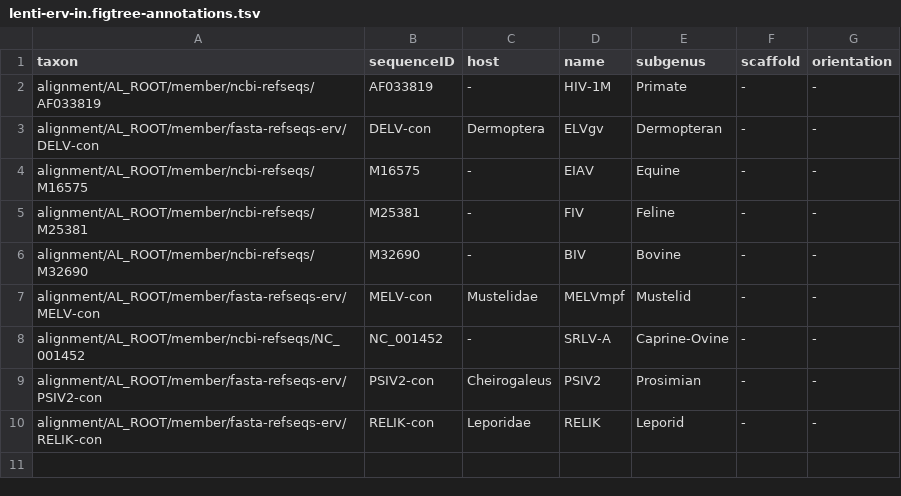
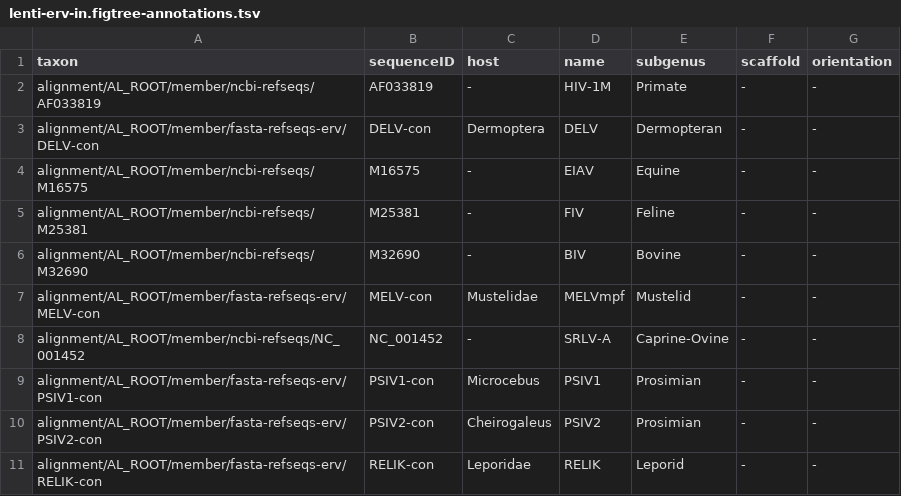
Before and after one commit to giffordlabcvr/Lentivirus-GLUE, a TSV file: trees/erv-root/lenti-erv-in.figtree-annotations.tsv, drawn as a sheet.

```diff
--- a/trees/erv-root/lenti-erv-in.figtree-annotations.tsv
+++ b/trees/erv-root/lenti-erv-in.figtree-annotations.tsv
@@ -2,3 +2,3 @@ taxon	sequenceID	host	name	subgenus	scaffold	orientation
 alignment/AL_ROOT/member/ncbi-refseqs/AF033819	AF033819	-	HIV-1M 	Primate	-	-
-alignment/AL_ROOT/member/fasta-refseqs-erv/DELV-con	DELV-con	Dermoptera	ELVgv	Dermopteran	-	-
+alignment/AL_ROOT/member/fasta-refseqs-erv/DELV-con	DELV-con	Dermoptera	DELV	Dermopteran	-	-
 alignment/AL_ROOT/member/ncbi-refseqs/M16575	M16575	-	EIAV 	Equine	-	-
@@ -8,2 +8,3 @@ alignment/AL_ROOT/member/fasta-refseqs-erv/MELV-con	MELV-con	Mustelidae	MELVmpf
 alignment/AL_ROOT/member/ncbi-refseqs/NC_001452	NC_001452	-	SRLV-A 	Caprine-Ovine	-	-
+alignment/AL_ROOT/member/fasta-refseqs-erv/PSIV1-con	PSIV1-con	Microcebus	PSIV1	Prosimian	-	-
 alignment/AL_ROOT/member/fasta-refseqs-erv/PSIV2-con	PSIV2-con	Cheirogaleus	PSIV2	Prosimian	-	-
```
Also changed, not shown: trees/erv-root/lenti-erv-gag.figtree-annotations.tsv, trees/erv-root/lenti-erv-ma.figtree-annotations.tsv, 11 other files.
